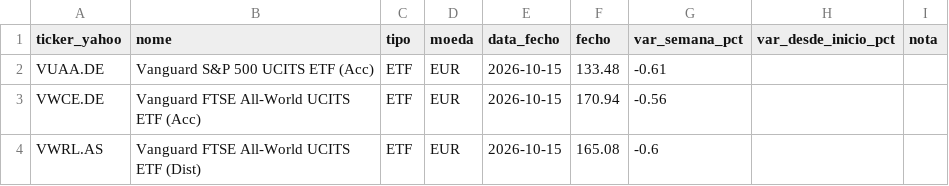
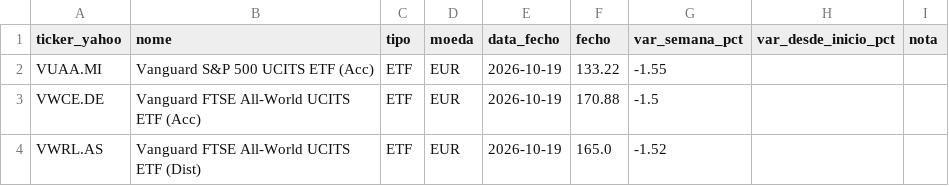
Before and after one commit to PedroDelgoat/MegaOKAI, a CSV file: dados/precos.csv, drawn as a sheet.

```diff
--- a/dados/precos.csv
+++ b/dados/precos.csv
@@ -1,4 +1,4 @@
 ticker_yahoo,nome,tipo,moeda,data_fecho,fecho,var_semana_pct,var_desde_inicio_pct,nota
-VUAA.DE,Vanguard S&P 500 UCITS ETF (Acc),ETF,EUR,2026-10-15,133.48,-0.61,,
-VWCE.DE,Vanguard FTSE All-World UCITS ETF (Acc),ETF,EUR,2026-10-15,170.94,-0.56,,
-VWRL.AS,Vanguard FTSE All-World UCITS ETF (Dist),ETF,EUR,2026-10-15,165.08,-0.6,,
+VUAA.MI,Vanguard S&P 500 UCITS ETF (Acc),ETF,EUR,2026-10-19,133.22,-1.55,,
+VWCE.DE,Vanguard FTSE All-World UCITS ETF (Acc),ETF,EUR,2026-10-19,170.88,-1.5,,
+VWRL.AS,Vanguard FTSE All-World UCITS ETF (Dist),ETF,EUR,2026-10-19,165.0,-1.52,,
```
Also changed, not shown: dados/noticias.csv, 1 other file.
